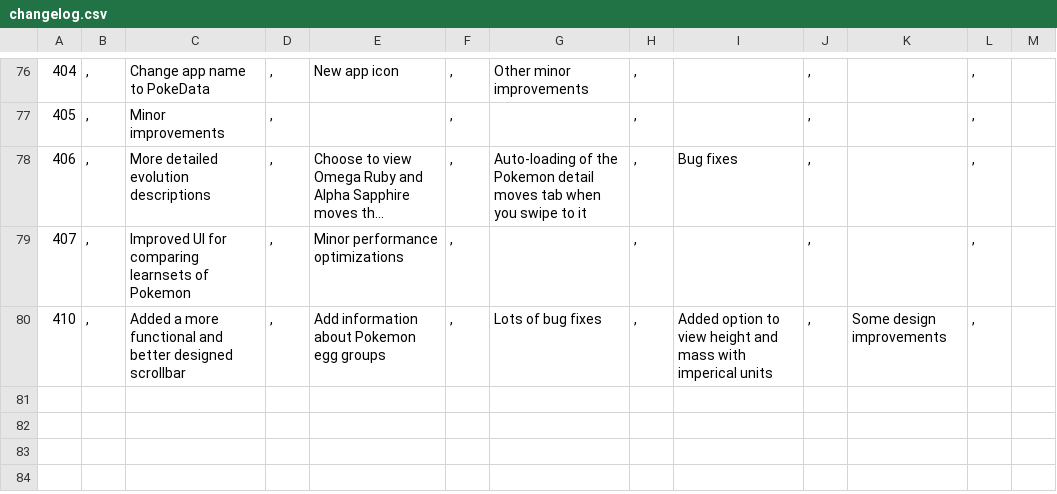
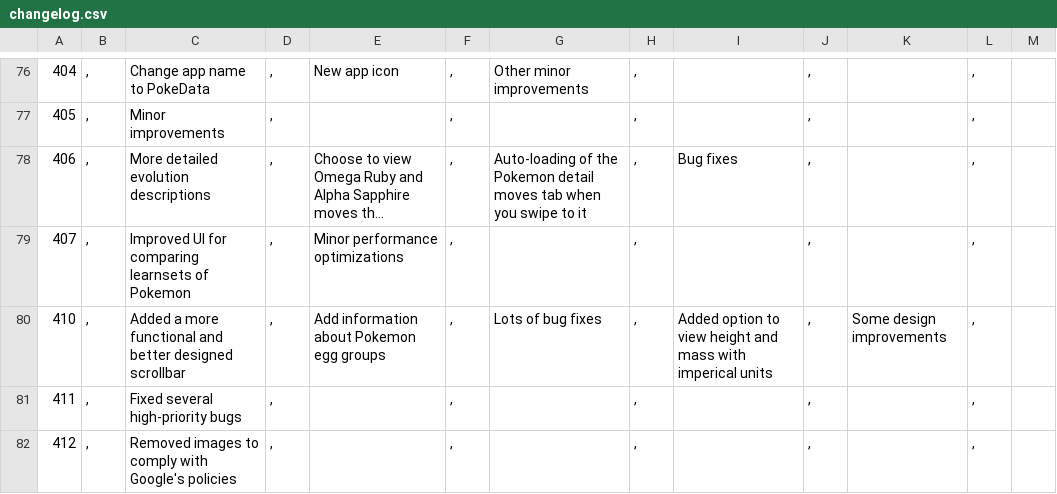
Before and after one commit to farbodsz/PokedexApp, a CSV file: app/src/main/assets/changelog.csv, drawn as a sheet; only a part is shown, gaps mark what is left out; long unchanged cells end in …; the diff names each change by its address in the sheet, - before the commit and + after, or states it on an @@ line.

Commit message:
Update the changelog with info for 4.1.1 and 4.1.2

```diff
--- a/app/src/main/assets/changelog.csv
+++ b/app/src/main/assets/changelog.csv
+row 81: 411 | , | Fixed several high-priority bugs | , |  | , |  | , |  | , |  | ,
+row 82: 412 | , | Removed images to comply with Google's policies | , |  | , |  | , |  | , |  | ,
```
